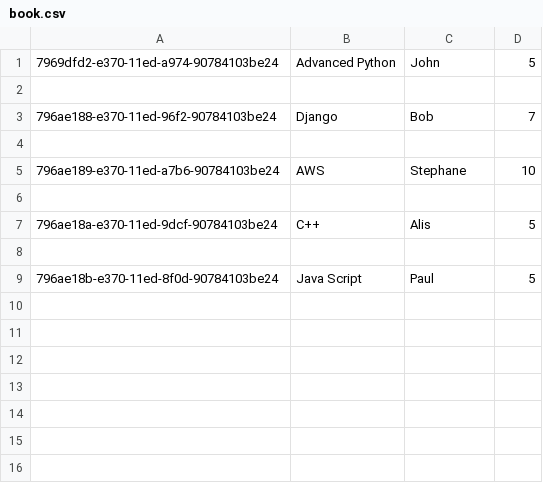
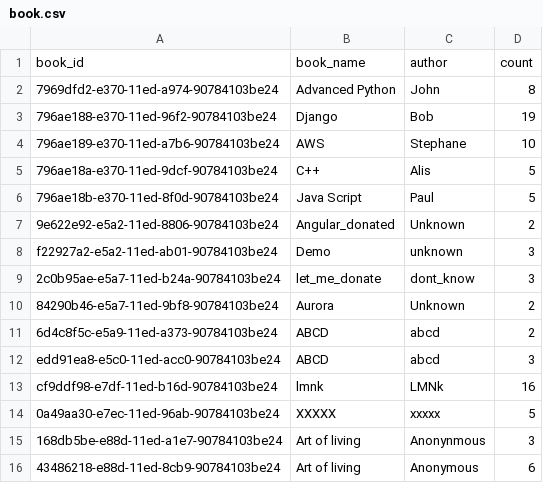
Before and after one commit to charlitango/Library-Managemt-System, a CSV file: src/csvfiles/book.csv, drawn as a sheet.

```diff
--- a/src/csvfiles/book.csv
+++ b/src/csvfiles/book.csv
@@ -1,9 +1,16 @@
-7969dfd2-e370-11ed-a974-90784103be24,Advanced Python,John,5
-
-796ae188-e370-11ed-96f2-90784103be24,Django,Bob,7
-
+book_id,book_name,author,count
+7969dfd2-e370-11ed-a974-90784103be24,Advanced Python,John,8
+796ae188-e370-11ed-96f2-90784103be24,Django,Bob,19
 796ae189-e370-11ed-a7b6-90784103be24,AWS,Stephane,10
-
 796ae18a-e370-11ed-9dcf-90784103be24,C++,Alis,5
-
 796ae18b-e370-11ed-8f0d-90784103be24,Java Script,Paul,5
+9e622e92-e5a2-11ed-8806-90784103be24,Angular_donated,Unknown,2
+f22927a2-e5a2-11ed-ab01-90784103be24,Demo,unknown,3
+2c0b95ae-e5a7-11ed-b24a-90784103be24,let_me_donate,dont_know,3
+84290b46-e5a7-11ed-9bf8-90784103be24,Aurora,Unknown,2
+6d4c8f5c-e5a9-11ed-a373-90784103be24,ABCD,abcd,2
+edd91ea8-e5c0-11ed-acc0-90784103be24,ABCD,abcd,3
+cf9ddf98-e7df-11ed-b16d-90784103be24,lmnk,LMNk,16
+0a49aa30-e7ec-11ed-96ab-90784103be24,XXXXX,xxxxx,5
+168db5be-e88d-11ed-a1e7-90784103be24,Art of living,Anonynmous,3
+43486218-e88d-11ed-8cb9-90784103be24,Art of living,Anonymous,6
```
Also changed, not shown: src/csvfiles/user_data.csv, 12 other files.
